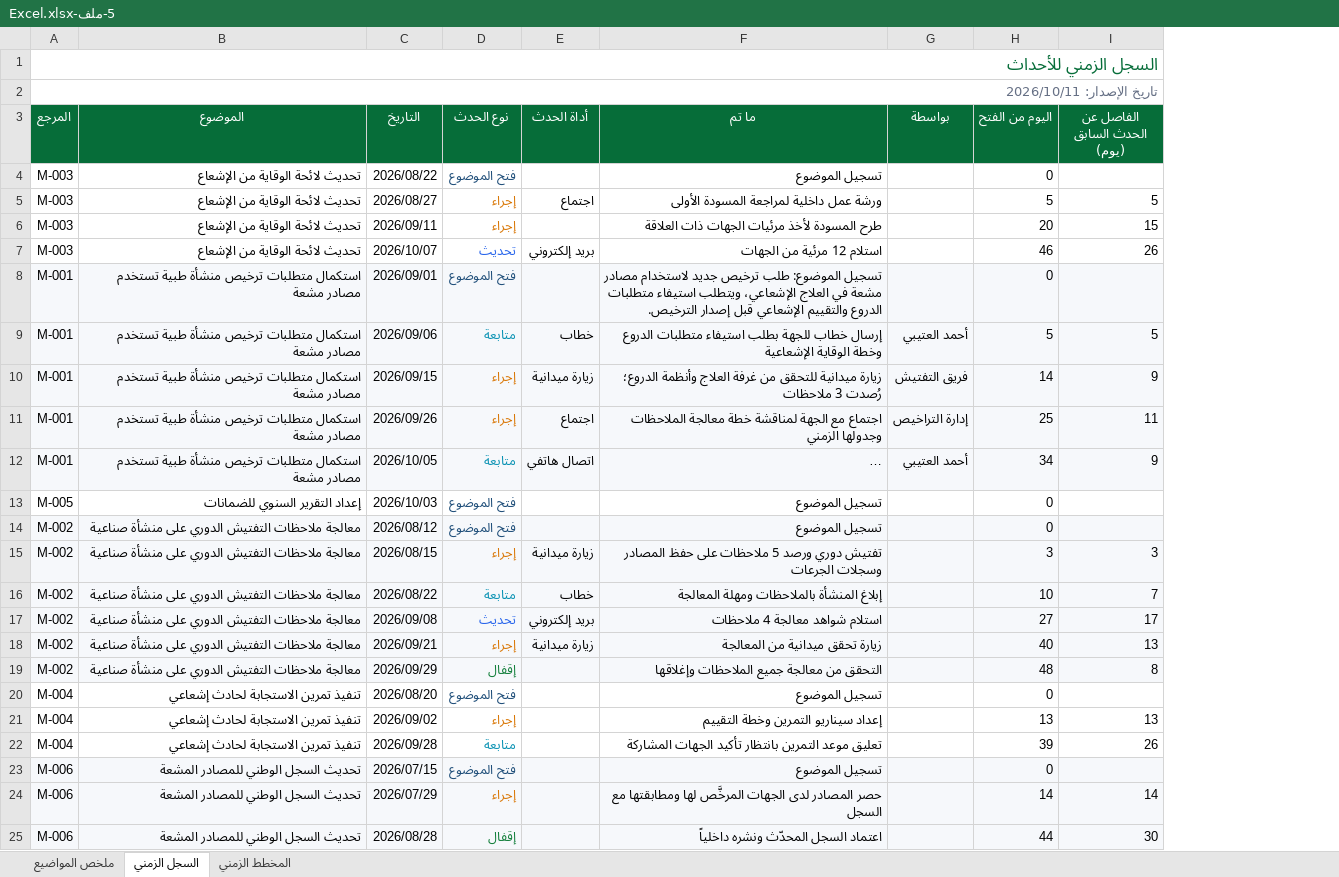
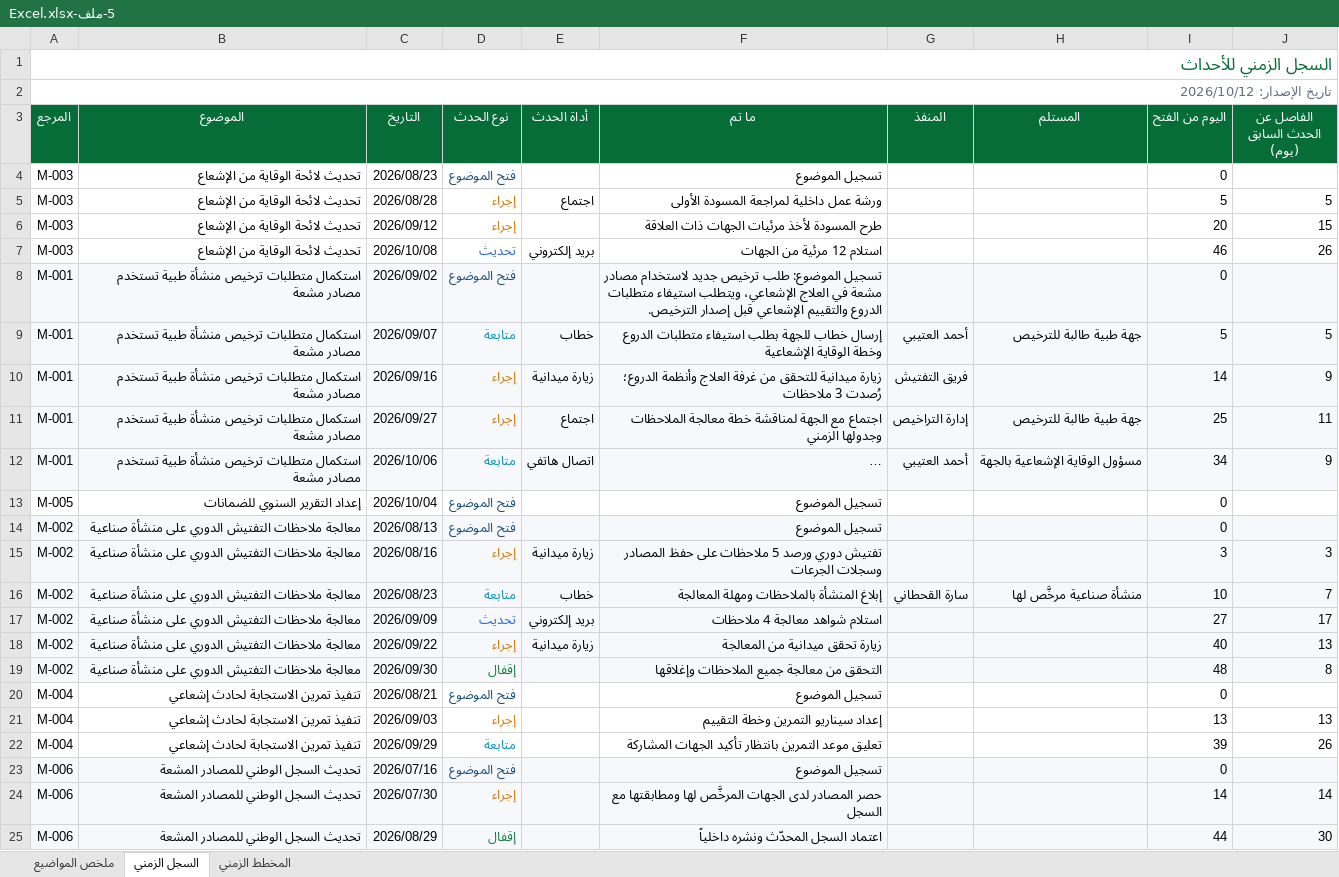
Before and after one commit to msoghayer7/FSmsoghayer, an Excel workbook: samples/5-ملف-Excel.xlsx, sheet السجل الزمني, drawn as a sheet; long unchanged cells end in …; values as stored, in another font and other column widths than the file's, no borders; the diff names each change by its address in the sheet, - before the commit and + after, or states it on an @@ line.

```diff
--- a/samples/5-ملف-Excel.xlsx (sheet السجل الزمني)
+++ b/samples/5-ملف-Excel.xlsx (sheet السجل الزمني)
+column H (المستلم), rows 9-16: جهة طبية طالبة للترخيص |  | جهة طبية طالبة للترخيص | مسؤول الوقاية الإشعاعية بالجهة |  |  |  | منشأة صناعية مرخَّص لها
-A2 (المرجع): تاريخ الإصدار: 2026/10/11
+A2 (المرجع): تاريخ الإصدار: 2026/10/12
-G3: بواسطة
+G3: المنفذ
-C4 (التاريخ): 2026/08/22
+C4 (التاريخ): 2026/08/23
-C5 (التاريخ): 2026/08/27
+C5 (التاريخ): 2026/08/28
-C6 (التاريخ): 2026/09/11
+C6 (التاريخ): 2026/09/12
-C7 (التاريخ): 2026/10/07
+C7 (التاريخ): 2026/10/08
-C8 (التاريخ): 2026/09/01
+C8 (التاريخ): 2026/09/02
-C9 (التاريخ): 2026/09/06
+C9 (التاريخ): 2026/09/07
-C10 (التاريخ): 2026/09/15
+C10 (التاريخ): 2026/09/16
-C11 (التاريخ): 2026/09/26
+C11 (التاريخ): 2026/09/27
-C12 (التاريخ): 2026/10/05
+C12 (التاريخ): 2026/10/06
-C13 (التاريخ): 2026/10/03
+C13 (التاريخ): 2026/10/04
-C14 (التاريخ): 2026/08/12
+C14 (التاريخ): 2026/08/13
-C15 (التاريخ): 2026/08/15
+C15 (التاريخ): 2026/08/16
-C16 (التاريخ): 2026/08/22
+C16 (التاريخ): 2026/08/23
-G16 (المنفذ): (empty)
+G16 (المنفذ): سارة القحطاني
-C17 (التاريخ): 2026/09/08
+C17 (التاريخ): 2026/09/09
-C18 (التاريخ): 2026/09/21
+C18 (التاريخ): 2026/09/22
-C19 (التاريخ): 2026/09/29
+C19 (التاريخ): 2026/09/30
-C20 (التاريخ): 2026/08/20
+C20 (التاريخ): 2026/08/21
-C21 (التاريخ): 2026/09/02
+C21 (التاريخ): 2026/09/03
-C22 (التاريخ): 2026/09/28
+C22 (التاريخ): 2026/09/29
-C23 (التاريخ): 2026/07/15
+C23 (التاريخ): 2026/07/16
-C24 (التاريخ): 2026/07/29
+C24 (التاريخ): 2026/07/30
-C25 (التاريخ): 2026/08/28
+C25 (التاريخ): 2026/08/29
```
Also changed, not shown: sheet ملخص المواضيع, sheet المخطط الزمني, 13 other files.
